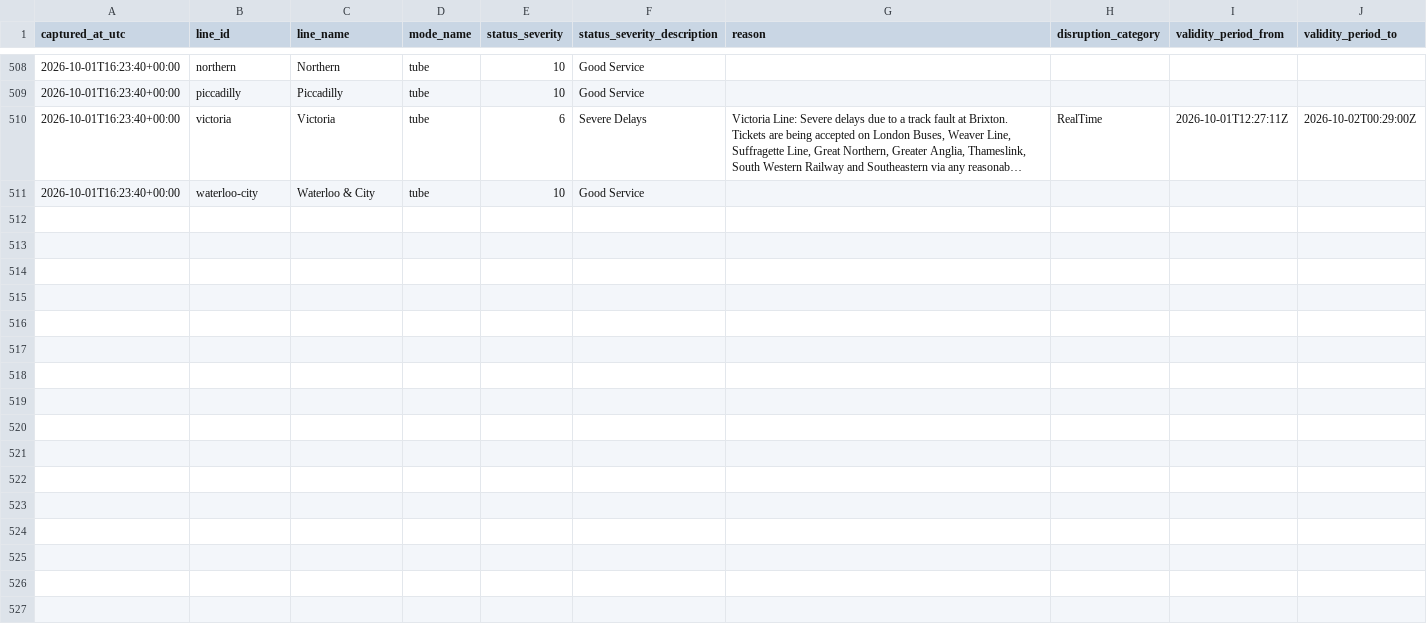
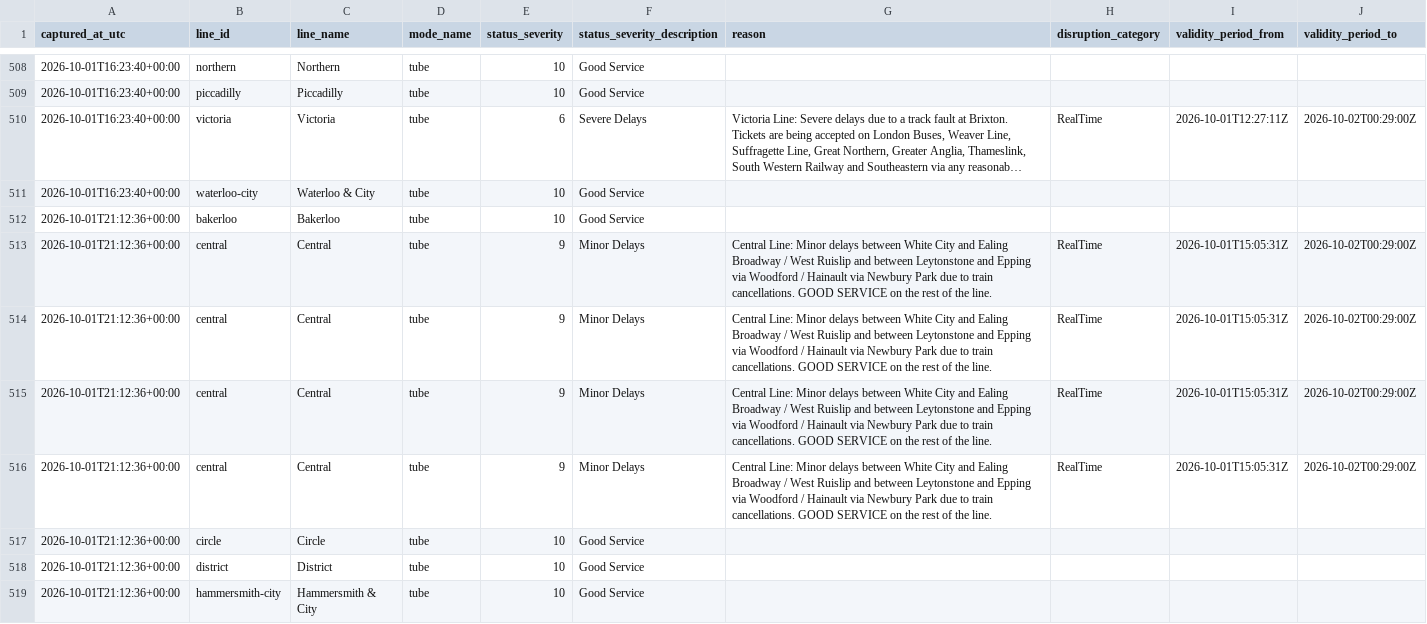
Before and after one commit to hitanshu8141/tfl-delay-dashboard, a CSV file: tfl_status_log.csv, drawn as a sheet; only a part is shown, gaps mark what is left out; long unchanged cells end in …; the diff covers the shown part only; the diff names each change by its address in the sheet, - before the commit and + after, or states it on an @@ line.

```diff
--- a/tfl_status_log.csv
+++ b/tfl_status_log.csv
+row 512: 2026-10-01T21:12:36+00:00 | bakerloo | Bakerloo | tube | 10 | Good Service
+row 513: 2026-10-01T21:12:36+00:00 | central | Central | tube | 9 | Minor Delays | Central Line: Minor delays between White City and Ealing Broadway / West Ruislip and between Leytonstone and Epping via Woodford / Hainault via Newbury Park due to train cancellations. GOOD SERVICE on the rest of the line. | RealTime | 2026-10-01T15:05:31Z | 2026-10-02T00:29:00Z
+row 514: 2026-10-01T21:12:36+00:00 | central | Central | tube | 9 | Minor Delays | Central Line: Minor delays between White City and Ealing Broadway / West Ruislip and between Leytonstone and Epping via Woodford / Hainault via Newbury Park due to train cancellations. GOOD SERVICE on the rest of the line. | RealTime | 2026-10-01T15:05:31Z | 2026-10-02T00:29:00Z
+row 515: 2026-10-01T21:12:36+00:00 | central | Central | tube | 9 | Minor Delays | Central Line: Minor delays between White City and Ealing Broadway / West Ruislip and between Leytonstone and Epping via Woodford / Hainault via Newbury Park due to train cancellations. GOOD SERVICE on the rest of the line. | RealTime | 2026-10-01T15:05:31Z | 2026-10-02T00:29:00Z
+row 516: 2026-10-01T21:12:36+00:00 | central | Central | tube | 9 | Minor Delays | Central Line: Minor delays between White City and Ealing Broadway / West Ruislip and between Leytonstone and Epping via Woodford / Hainault via Newbury Park due to train cancellations. GOOD SERVICE on the rest of the line. | RealTime | 2026-10-01T15:05:31Z | 2026-10-02T00:29:00Z
+row 517: 2026-10-01T21:12:36+00:00 | circle | Circle | tube | 10 | Good Service
+row 518: 2026-10-01T21:12:36+00:00 | district | District | tube | 10 | Good Service
+row 519: 2026-10-01T21:12:36+00:00 | hammersmith-city | Hammersmith & City | tube | 10 | Good Service
```
Also changed, not shown: 7 added rows elsewhere in this file.
